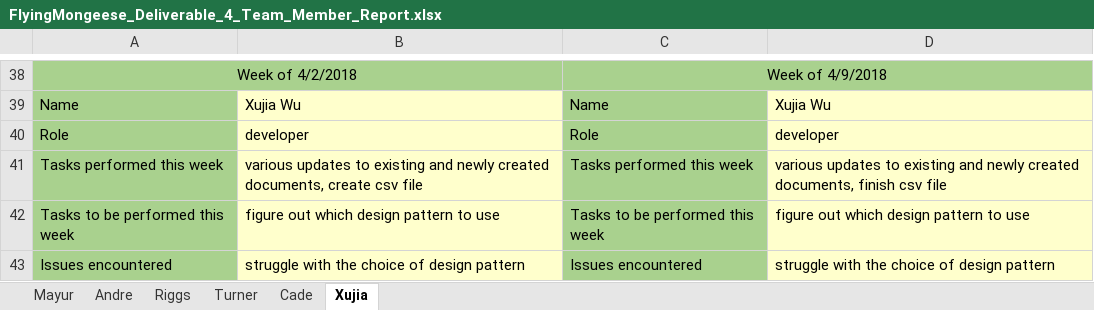
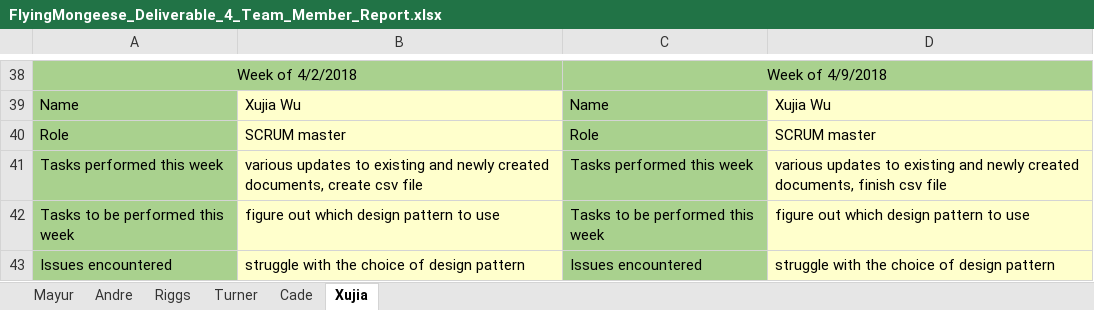
Before and after one commit to Airboy98/Software_Engineering_2_Project, an Excel workbook: documents/Deliverable_4/FlyingMongeese_Deliverable_4_Team_Member_Report.xlsx, sheet Xujia, drawn as a sheet; only a part is shown, gaps mark what is left out; values as stored, in another font and other column widths than the file's, no borders; the diff names each change by its address in the sheet, - before the commit and + after, or states it on an @@ line.

```diff
--- a/documents/Deliverable_4/FlyingMongeese_Deliverable_4_Team_Member_Report.xlsx (sheet Xujia)
+++ b/documents/Deliverable_4/FlyingMongeese_Deliverable_4_Team_Member_Report.xlsx (sheet Xujia)
-B40: developer
+B40: SCRUM master
-D40: developer
+D40: SCRUM master
```
Also changed, not shown: sheet Riggs.
